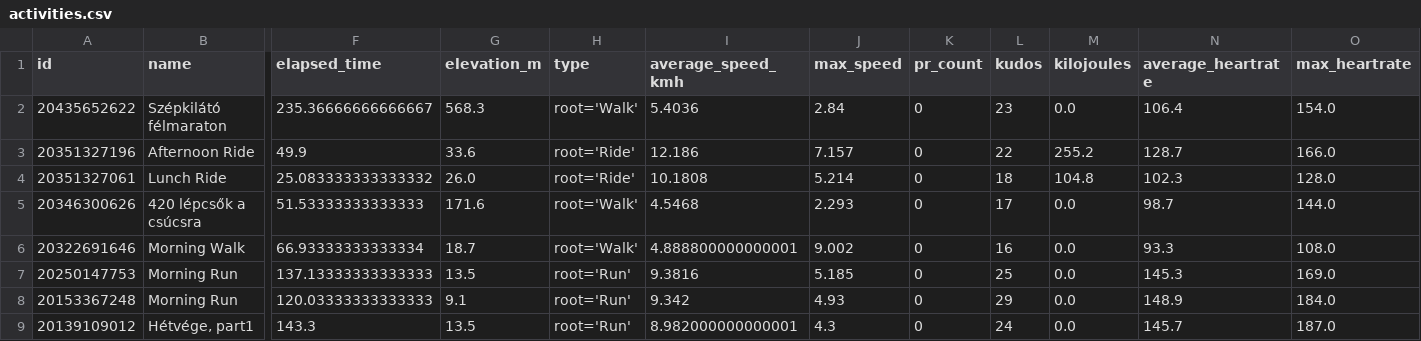
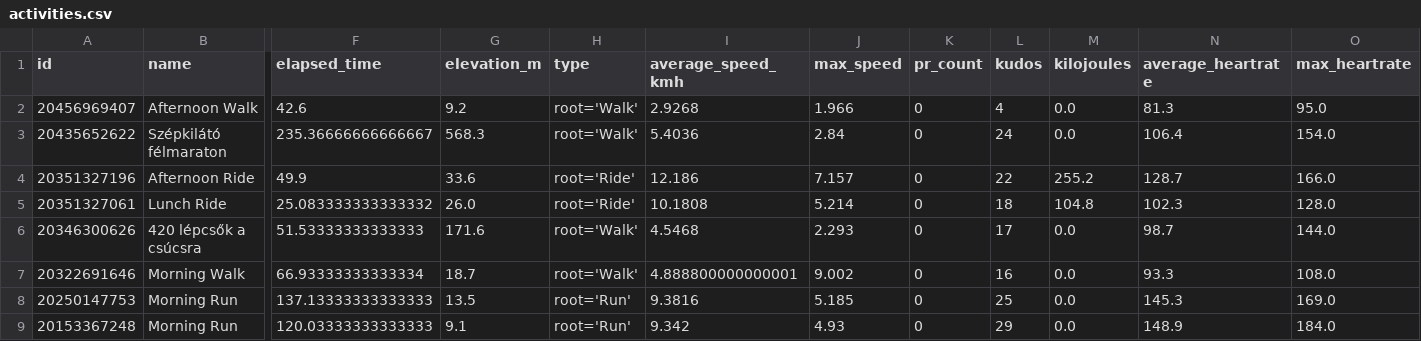
Before and after one commit to ak91hu/ModernHumbleBragDashboard, a CSV file: data/activities.csv, drawn as a sheet; only a part is shown, gaps mark what is left out; the shorter side is filled out with more unchanged rows; addresses are those after the commit; rows hold the shown columns only; the diff names each change by its address in the sheet, - before the commit and + after, or states it on an @@ line.

Commit message:
Auto-update Strava data

```diff
--- a/data/activities.csv
+++ b/data/activities.csv
+row 2: 20456969407 | Afternoon Walk | 42.6 | 9.2 | root='Walk' | 2.9268 | 1.966 | 0 | 4 | 0.0 | 81.3 | 95.0
-L3 (kudos): 23
+L3 (kudos): 24
```
